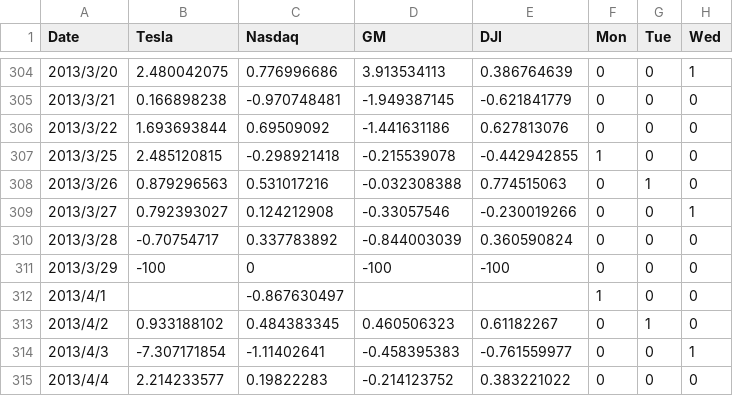
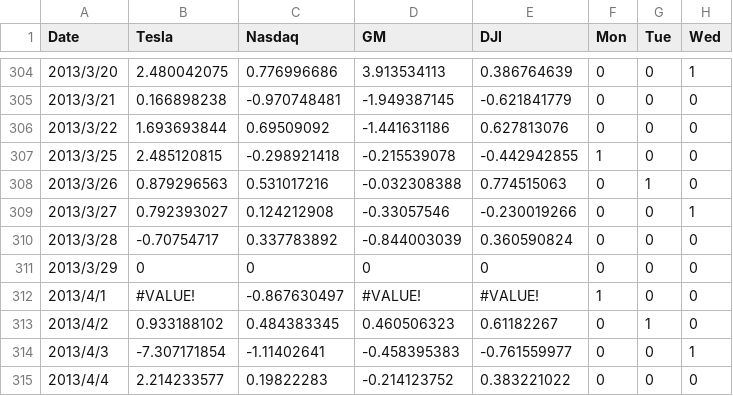
Before and after one commit to nagamamo/data, a CSV file: 5_capm_lasso_data.csv, drawn as a sheet; only a part is shown, gaps mark what is left out; the diff names each change by its address in the sheet, - before the commit and + after, or states it on an @@ line.

Commit message:
Add files via upload

```diff
--- a/5_capm_lasso_data.csv
+++ b/5_capm_lasso_data.csv
-B311 (Tesla): -100
+B311 (Tesla): 0
-D311 (GM): -100
+D311 (GM): 0
-E311 (DJI): -100
+E311 (DJI): 0
-B312 (Tesla): (empty)
+B312 (Tesla): #VALUE!
-D312 (GM): (empty)
+D312 (GM): #VALUE!
-E312 (DJI): (empty)
+E312 (DJI): #VALUE!
```
